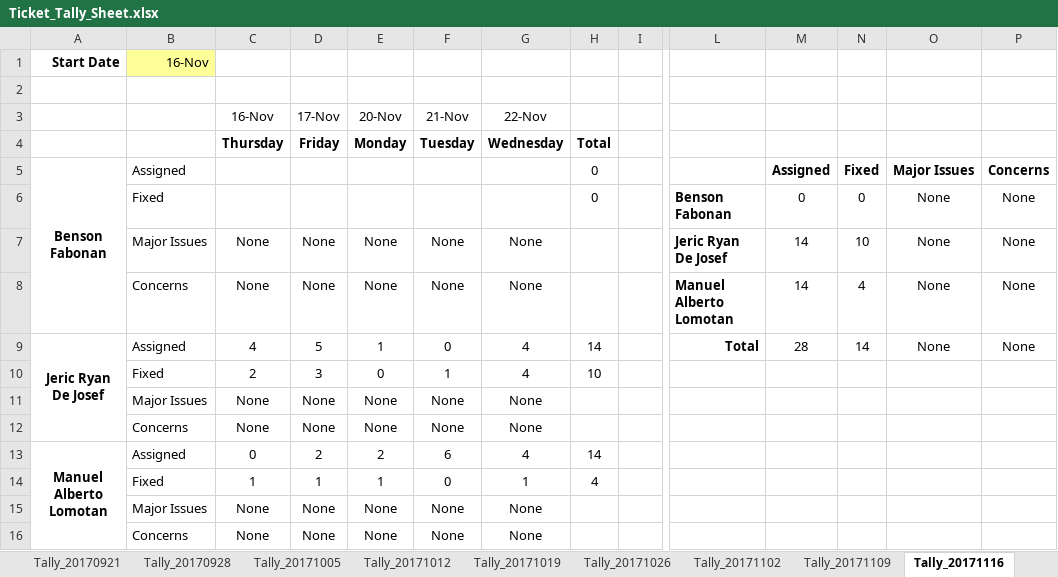
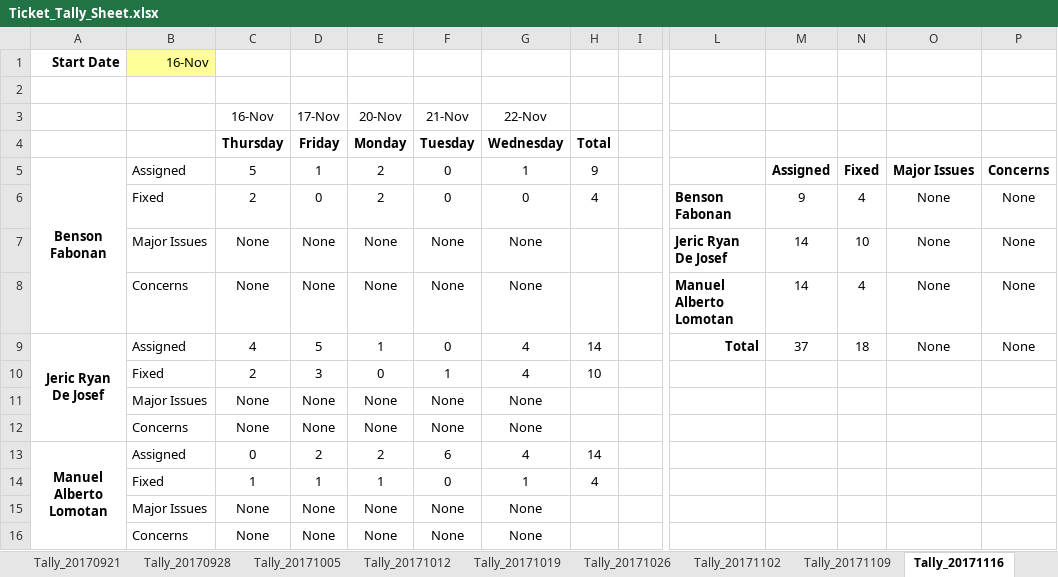
Before and after one commit to bfabonan/SSIS-Shared, an Excel workbook: Ticket_Tally_Sheet.xlsx, sheet Tally_20171116, drawn as a sheet; only a part is shown, gaps mark what is left out; values as stored, in another font and other column widths than the file's, no borders; removed rows and columns are numbered as before the commit, all else as after; rows hold the shown columns only; the diff names each change by its address in the sheet, - before the commit and + after, or states it on an @@ line.

Commit message:
Added entry for 11/22

```diff
--- a/Ticket_Tally_Sheet.xlsx (sheet Tally_20171116)
+++ b/Ticket_Tally_Sheet.xlsx (sheet Tally_20171116)
-C5: (empty)
+C5: 5
-D5: (empty)
+D5: 1
-E5: (empty)
+E5: 2
-F5: (empty)
+F5: 0
-G5: (empty)
+G5: 1
-H5: 0
+H5: 9
-row 6:  | Fixed |  |  |  |  |  | 0 |  | Benson Fabonan | 0 | 0 | None | None
+row 6:  | Fixed | 2 | 0 | 2 | 0 | 0 | 4 |  | Benson Fabonan | 9 | 4 | None | None
-M9: 28
+M9: 37
-N9: 14
+N9: 18
```
